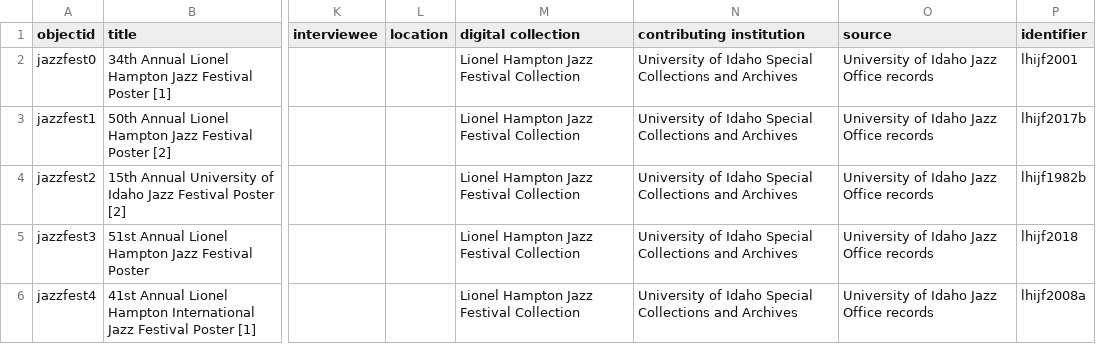
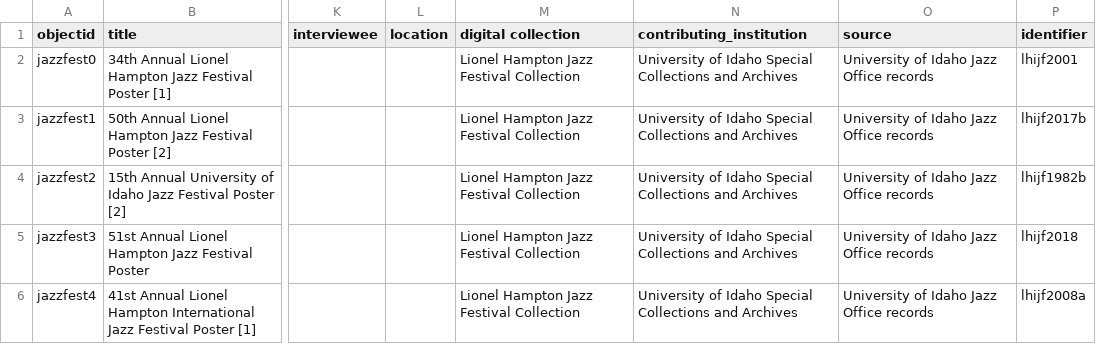
Before and after one commit to uidaholib/ijc-collection-template, a CSV file: _data/jazzfest.csv, drawn as a sheet; only a part is shown, gaps mark what is left out; the diff names each change by its address in the sheet, - before the commit and + after, or states it on an @@ line.

Commit message:
standardize metadata field names

```diff
--- a/_data/jazzfest.csv
+++ b/_data/jazzfest.csv
-N1: contributing institution
+N1: contributing_institution
```
